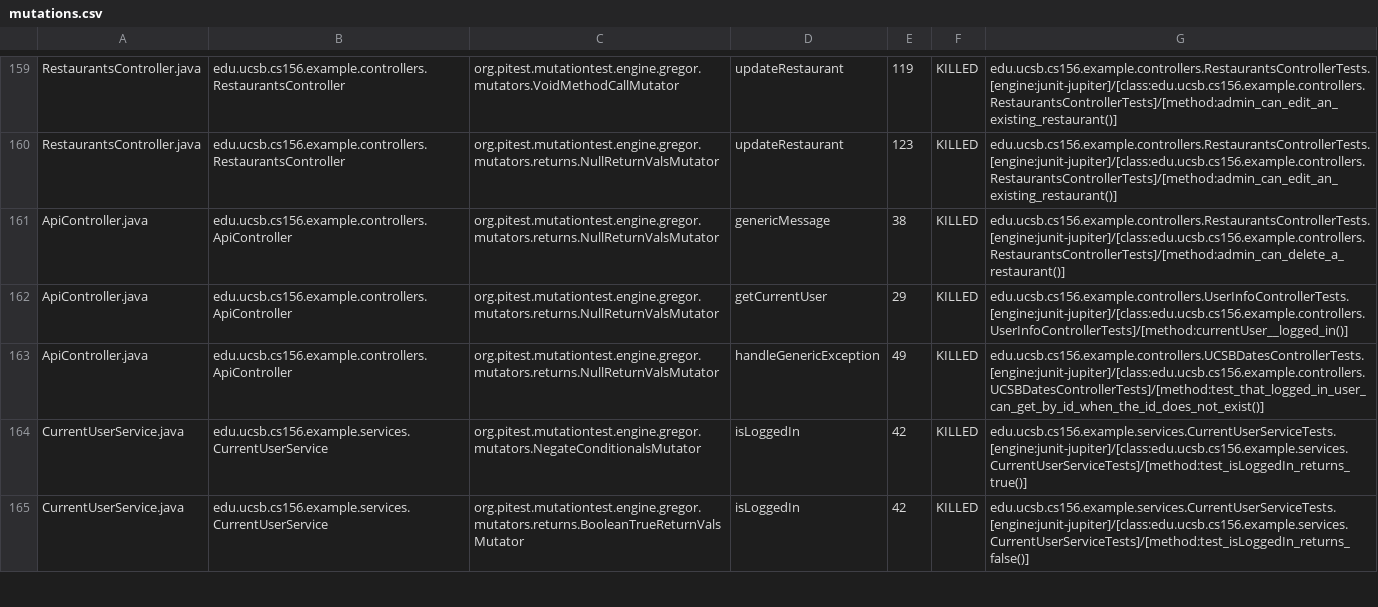
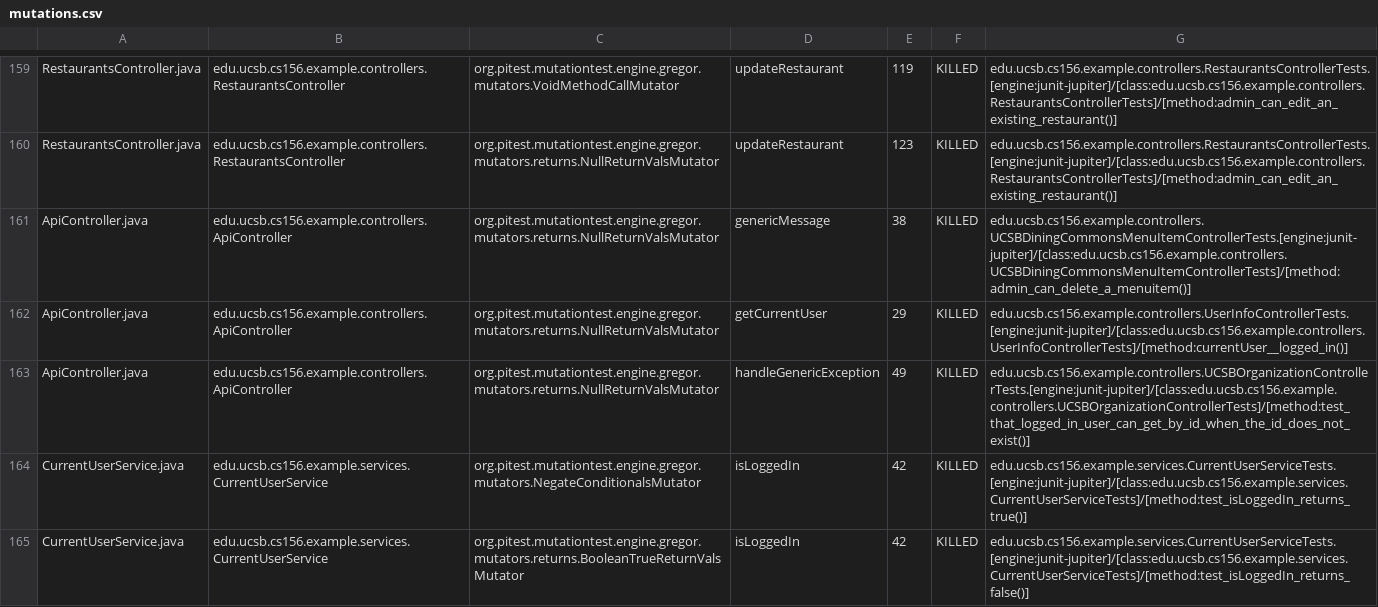
Before and after one commit to ucsb-cs156-f24/team02-f24-00, a CSV file: prs/111/pitest/mutations.csv, drawn as a sheet; only a part is shown, gaps mark what is left out.

Commit message:
Deploying to gh-pages from @ ucsb-cs156-f24/team02-f24-00@6c6b2c0108d7e2be77db99cfffed7e2c659cd838 🚀

```diff
--- a/prs/111/pitest/mutations.csv
+++ b/prs/111/pitest/mutations.csv
@@ -160,5 +160,5 @@ RestaurantsController.java,edu.ucsb.cs156.example.controllers.RestaurantsControl
 RestaurantsController.java,edu.ucsb.cs156.example.controllers.RestaurantsController,org.pitest.mutationtest.engine.gregor.mutators.returns.NullReturnValsMutator,updateRestaurant,123,KILLED,edu.ucsb.cs156.example.controllers.RestaurantsControllerTests.[engine:junit-jupiter]/[class:edu.ucsb.cs156.example.controllers.RestaurantsControllerTests]/[method:admin_can_edit_an_existing_restaurant()]
-ApiController.java,edu.ucsb.cs156.example.controllers.ApiController,org.pitest.mutationtest.engine.gregor.mutators.returns.NullReturnValsMutator,genericMessage,38,KILLED,edu.ucsb.cs156.example.controllers.RestaurantsControllerTests.[engine:junit-jupiter]/[class:edu.ucsb.cs156.example.controllers.RestaurantsControllerTests]/[method:admin_can_delete_a_restaurant()]
+ApiController.java,edu.ucsb.cs156.example.controllers.ApiController,org.pitest.mutationtest.engine.gregor.mutators.returns.NullReturnValsMutator,genericMessage,38,KILLED,edu.ucsb.cs156.example.controllers.UCSBDiningCommonsMenuItemControllerTests.[engine:junit-jupiter]/[class:edu.ucsb.cs156.example.controllers.UCSBDiningCommonsMenuItemControllerTests]/[method:admin_can_delete_a_menuitem()]
 ApiController.java,edu.ucsb.cs156.example.controllers.ApiController,org.pitest.mutationtest.engine.gregor.mutators.returns.NullReturnValsMutator,getCurrentUser,29,KILLED,edu.ucsb.cs156.example.controllers.UserInfoControllerTests.[engine:junit-jupiter]/[class:edu.ucsb.cs156.example.controllers.UserInfoControllerTests]/[method:currentUser__logged_in()]
-ApiController.java,edu.ucsb.cs156.example.controllers.ApiController,org.pitest.mutationtest.engine.gregor.mutators.returns.NullReturnValsMutator,handleGenericException,49,KILLED,edu.ucsb.cs156.example.controllers.UCSBDatesControllerTests.[engine:junit-jupiter]/[class:edu.ucsb.cs156.example.controllers.UCSBDatesControllerTests]/[method:test_that_logged_in_user_can_get_by_id_when_the_id_does_not_exist()]
+ApiController.java,edu.ucsb.cs156.example.controllers.ApiController,org.pitest.mutationtest.engine.gregor.mutators.returns.NullReturnValsMutator,handleGenericException,49,KILLED,edu.ucsb.cs156.example.controllers.UCSBOrganizationControllerTests.[engine:junit-jupiter]/[class:edu.ucsb.cs156.example.controllers.UCSBOrganizationControllerTests]/[method:test_that_logged_in_user_can_get_by_id_when_the_id_does_not_exist()]
 CurrentUserService.java,edu.ucsb.cs156.example.services.CurrentUserService,org.pitest.mutationtest.engine.gregor.mutators.NegateConditionalsMutator,isLoggedIn,42,KILLED,edu.ucsb.cs156.example.services.CurrentUserServiceTests.[engine:junit-jupiter]/[class:edu.ucsb.cs156.example.services.CurrentUserServiceTests]/[method:test_isLoggedIn_returns_true()]
```
Also changed, not shown: 17 other files.
